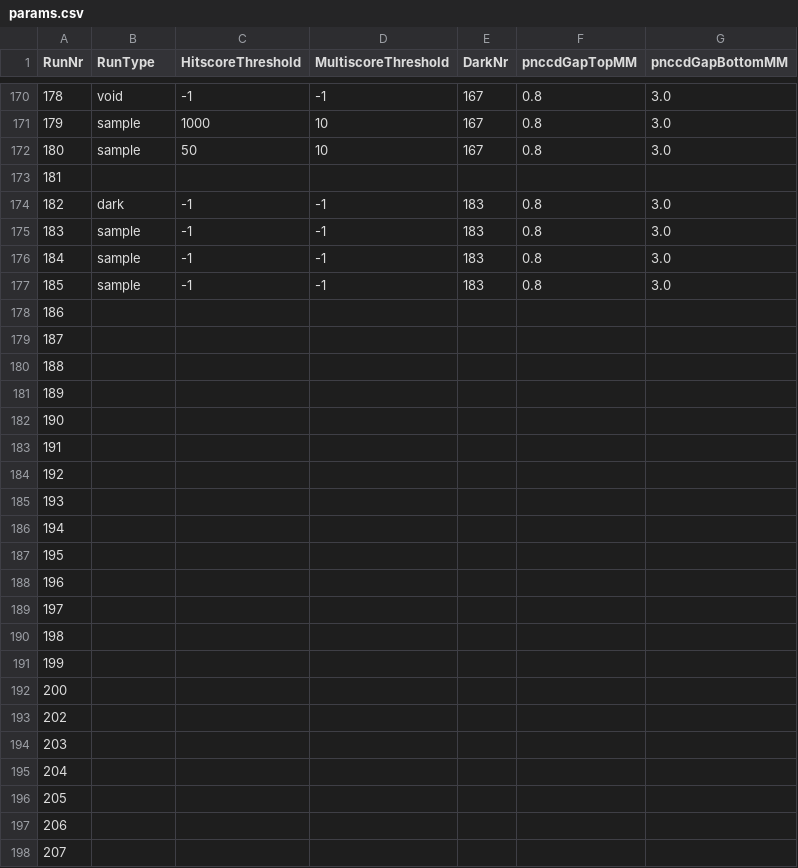
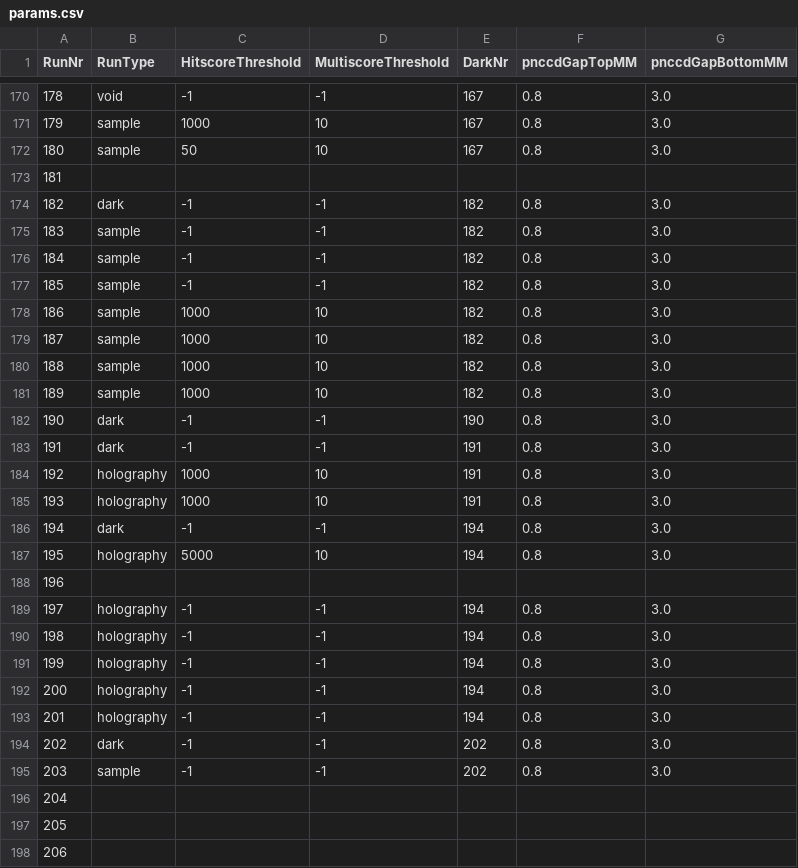
Before and after one commit to FXIhub/hummingbird, a CSV file: params.csv, drawn as a sheet; only a part is shown, gaps mark what is left out; the shorter side is filled out with more unchanged rows; addresses are those after the commit; the diff covers the shown part only; the diff names each change by its address in the sheet, - before the commit and + after, or states it on an @@ line.

Commit message:
updated params.csv

```diff
--- a/params.csv
+++ b/params.csv
-E174:E177 (DarkNr): 183
+E174:E177 (DarkNr): 182
+row 178: 186 | sample | 1000 | 10 | 182 | 0.8 | 3.0
+row 179: 187 | sample | 1000 | 10 | 182 | 0.8 | 3.0
+row 180: 188 | sample | 1000 | 10 | 182 | 0.8 | 3.0
+row 181: 189 | sample | 1000 | 10 | 182 | 0.8 | 3.0
+row 182: 190 | dark | -1 | -1 | 190 | 0.8 | 3.0
+row 183: 191 | dark | -1 | -1 | 191 | 0.8 | 3.0
+row 184: 192 | holography | 1000 | 10 | 191 | 0.8 | 3.0
+row 185: 193 | holography | 1000 | 10 | 191 | 0.8 | 3.0
+row 186: 194 | dark | -1 | -1 | 194 | 0.8 | 3.0
+row 187: 195 | holography | 5000 | 10 | 194 | 0.8 | 3.0
@@ row 232 moved to row 188: 196 @@
+row 189: 197 | holography | -1 | -1 | 194 | 0.8 | 3.0
+row 190: 198 | holography | -1 | -1 | 194 | 0.8 | 3.0
+row 191: 199 | holography | -1 | -1 | 194 | 0.8 | 3.0
+row 192: 200 | holography | -1 | -1 | 194 | 0.8 | 3.0
+row 193: 201 | holography | -1 | -1 | 194 | 0.8 | 3.0
+row 194: 202 | dark | -1 | -1 | 202 | 0.8 | 3.0
+row 195: 203 | sample | -1 | -1 | 202 | 0.8 | 3.0
@@ column A (RunNr) renumbered between rows 196 and 249 @@
```
Also changed, not shown: 16 removed rows elsewhere in this file.
